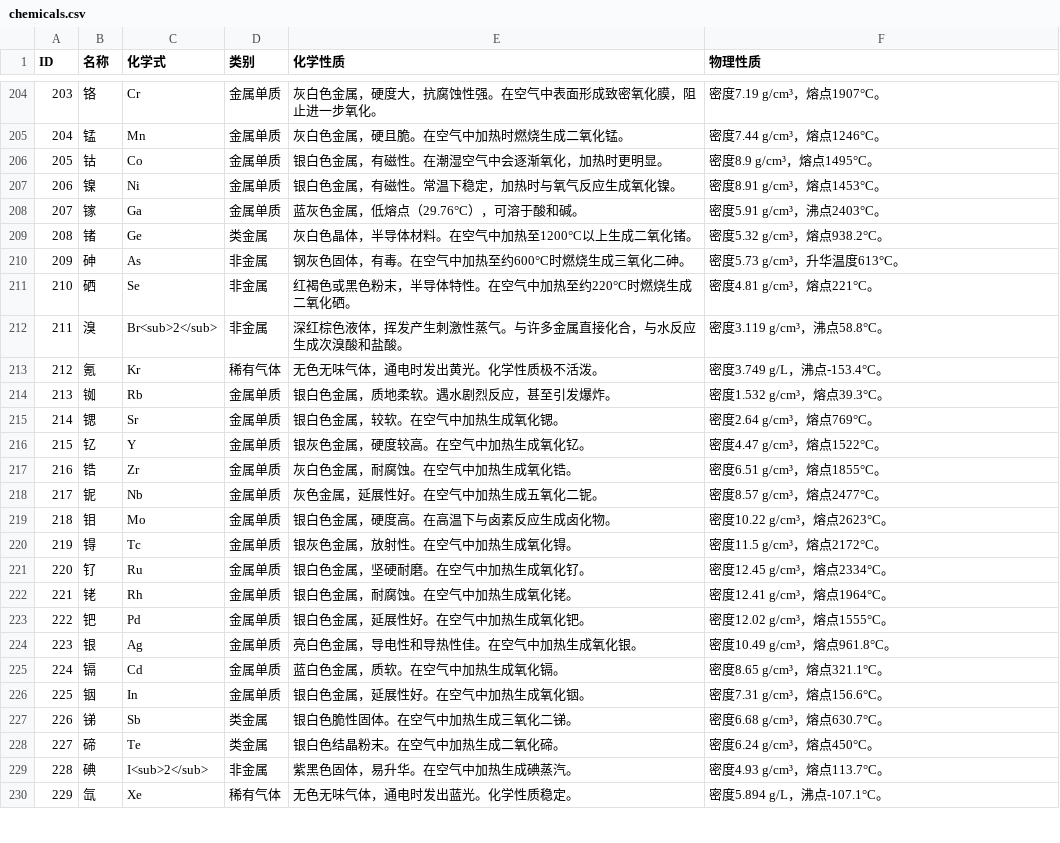
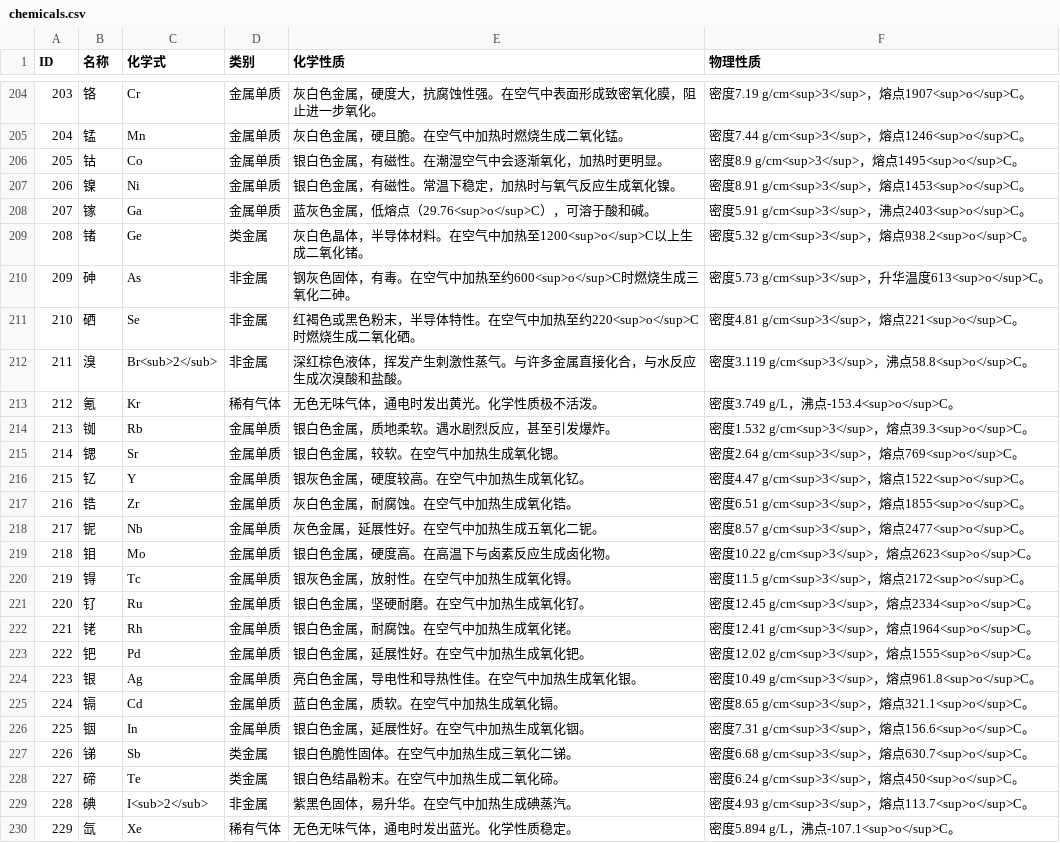
Before and after one commit to DFs-Git/Escape-The-Lab, a CSV file: Assets/Resources/Chemicals/chemicals.csv, drawn as a sheet; only a part is shown, gaps mark what is left out; the diff covers the shown part only.

```diff
--- a/Assets/Resources/Chemicals/chemicals.csv
+++ b/Assets/Resources/Chemicals/chemicals.csv
@@ -204,27 +204,27 @@ ID,名称,化学式,类别,化学性质,物理性质
-203,铬,Cr,金属单质,"灰白色金属，硬度大，抗腐蚀性强。在空气中表面形成致密氧化膜，阻止进一步氧化。",密度7.19 g/cm³，熔点1907°C。
-204,锰,Mn,金属单质,"灰白色金属，硬且脆。在空气中加热时燃烧生成二氧化锰。",密度7.44 g/cm³，熔点1246°C。
-205,钴,Co,金属单质,"银白色金属，有磁性。在潮湿空气中会逐渐氧化，加热时更明显。",密度8.9 g/cm³，熔点1495°C。
-206,镍,Ni,金属单质,"银白色金属，有磁性。常温下稳定，加热时与氧气反应生成氧化镍。",密度8.91 g/cm³，熔点1453°C。
-207,镓,Ga,金属单质,"蓝灰色金属，低熔点（29.76°C），可溶于酸和碱。",密度5.91 g/cm³，沸点2403°C。
-208,锗,Ge,类金属,"灰白色晶体，半导体材料。在空气中加热至1200°C以上生成二氧化锗。",密度5.32 g/cm³，熔点938.2°C。
-209,砷,As,非金属,"钢灰色固体，有毒。在空气中加热至约600°C时燃烧生成三氧化二砷。",密度5.73 g/cm³，升华温度613°C。
-210,硒,Se,非金属,"红褐色或黑色粉末，半导体特性。在空气中加热至约220°C时燃烧生成二氧化硒。",密度4.81 g/cm³，熔点221°C。
-211,溴,Br<sub>2</sub>,非金属,"深红棕色液体，挥发产生刺激性蒸气。与许多金属直接化合，与水反应生成次溴酸和盐酸。",密度3.119 g/cm³，沸点58.8°C。
-212,氪,Kr,稀有气体,"无色无味气体，通电时发出黄光。化学性质极不活泼。",密度3.749 g/L，沸点-153.4°C。
-213,铷,Rb,金属单质,"银白色金属，质地柔软。遇水剧烈反应，甚至引发爆炸。",密度1.532 g/cm³，熔点39.3°C。
-214,锶,Sr,金属单质,"银白色金属，较软。在空气中加热生成氧化锶。",密度2.64 g/cm³，熔点769°C。
-215,钇,Y,金属单质,"银灰色金属，硬度较高。在空气中加热生成氧化钇。",密度4.47 g/cm³，熔点1522°C。
-216,锆,Zr,金属单质,"灰白色金属，耐腐蚀。在空气中加热生成氧化锆。",密度6.51 g/cm³，熔点1855°C。
-217,铌,Nb,金属单质,"灰色金属，延展性好。在空气中加热生成五氧化二铌。",密度8.57 g/cm³，熔点2477°C。
-218,钼,Mo,金属单质,"银白色金属，硬度高。在高温下与卤素反应生成卤化物。",密度10.22 g/cm³，熔点2623°C。
-219,锝,Tc,金属单质,"银灰色金属，放射性。在空气中加热生成氧化锝。",密度11.5 g/cm³，熔点2172°C。
-220,钌,Ru,金属单质,"银白色金属，坚硬耐磨。在空气中加热生成氧化钌。",密度12.45 g/cm³，熔点2334°C。
-221,铑,Rh,金属单质,"银白色金属，耐腐蚀。在空气中加热生成氧化铑。",密度12.41 g/cm³，熔点1964°C。
-222,钯,Pd,金属单质,"银白色金属，延展性好。在空气中加热生成氧化钯。",密度12.02 g/cm³，熔点1555°C。
-223,银,Ag,金属单质,"亮白色金属，导电性和导热性佳。在空气中加热生成氧化银。",密度10.49 g/cm³，熔点961.8°C。
-224,镉,Cd,金属单质,"蓝白色金属，质软。在空气中加热生成氧化镉。",密度8.65 g/cm³，熔点321.1°C。
-225,铟,In,金属单质,"银白色金属，延展性好。在空气中加热生成氧化铟。",密度7.31 g/cm³，熔点156.6°C。
-226,锑,Sb,类金属,"银白色脆性固体。在空气中加热生成三氧化二锑。",密度6.68 g/cm³，熔点630.7°C。
-227,碲,Te,类金属,"银白色结晶粉末。在空气中加热生成二氧化碲。",密度6.24 g/cm³，熔点450°C。
-228,碘,I<sub>2</sub>,非金属,"紫黑色固体，易升华。在空气中加热生成碘蒸汽。",密度4.93 g/cm³，熔点113.7°C。
-229,氙,Xe,稀有气体,"无色无味气体，通电时发出蓝光。化学性质稳定。",密度5.894 g/L，沸点-107.1°C。
+203,铬,Cr,金属单质,"灰白色金属，硬度大，抗腐蚀性强。在空气中表面形成致密氧化膜，阻止进一步氧化。",密度7.19 g/cm<sup>3</sup>，熔点1907<sup>o</sup>C。
+204,锰,Mn,金属单质,"灰白色金属，硬且脆。在空气中加热时燃烧生成二氧化锰。",密度7.44 g/cm<sup>3</sup>，熔点1246<sup>o</sup>C。
+205,钴,Co,金属单质,"银白色金属，有磁性。在潮湿空气中会逐渐氧化，加热时更明显。",密度8.9 g/cm<sup>3</sup>，熔点1495<sup>o</sup>C。
+206,镍,Ni,金属单质,"银白色金属，有磁性。常温下稳定，加热时与氧气反应生成氧化镍。",密度8.91 g/cm<sup>3</sup>，熔点1453<sup>o</sup>C。
+207,镓,Ga,金属单质,"蓝灰色金属，低熔点（29.76<sup>o</sup>C），可溶于酸和碱。",密度5.91 g/cm<sup>3</sup>，沸点2403<sup>o</sup>C。
+208,锗,Ge,类金属,"灰白色晶体，半导体材料。在空气中加热至1200<sup>o</sup>C以上生成二氧化锗。",密度5.32 g/cm<sup>3</sup>，熔点938.2<sup>o</sup>C。
+209,砷,As,非金属,"钢灰色固体，有毒。在空气中加热至约600<sup>o</sup>C时燃烧生成三氧化二砷。",密度5.73 g/cm<sup>3</sup>，升华温度613<sup>o</sup>C。
+210,硒,Se,非金属,"红褐色或黑色粉末，半导体特性。在空气中加热至约220<sup>o</sup>C时燃烧生成二氧化硒。",密度4.81 g/cm<sup>3</sup>，熔点221<sup>o</sup>C。
+211,溴,Br<sub>2</sub>,非金属,"深红棕色液体，挥发产生刺激性蒸气。与许多金属直接化合，与水反应生成次溴酸和盐酸。",密度3.119 g/cm<sup>3</sup>，沸点58.8<sup>o</sup>C。
+212,氪,Kr,稀有气体,"无色无味气体，通电时发出黄光。化学性质极不活泼。",密度3.749 g/L，沸点-153.4<sup>o</sup>C。
+213,铷,Rb,金属单质,"银白色金属，质地柔软。遇水剧烈反应，甚至引发爆炸。",密度1.532 g/cm<sup>3</sup>，熔点39.3<sup>o</sup>C。
+214,锶,Sr,金属单质,"银白色金属，较软。在空气中加热生成氧化锶。",密度2.64 g/cm<sup>3</sup>，熔点769<sup>o</sup>C。
+215,钇,Y,金属单质,"银灰色金属，硬度较高。在空气中加热生成氧化钇。",密度4.47 g/cm<sup>3</sup>，熔点1522<sup>o</sup>C。
+216,锆,Zr,金属单质,"灰白色金属，耐腐蚀。在空气中加热生成氧化锆。",密度6.51 g/cm<sup>3</sup>，熔点1855<sup>o</sup>C。
+217,铌,Nb,金属单质,"灰色金属，延展性好。在空气中加热生成五氧化二铌。",密度8.57 g/cm<sup>3</sup>，熔点2477<sup>o</sup>C。
+218,钼,Mo,金属单质,"银白色金属，硬度高。在高温下与卤素反应生成卤化物。",密度10.22 g/cm<sup>3</sup>，熔点2623<sup>o</sup>C。
+219,锝,Tc,金属单质,"银灰色金属，放射性。在空气中加热生成氧化锝。",密度11.5 g/cm<sup>3</sup>，熔点2172<sup>o</sup>C。
+220,钌,Ru,金属单质,"银白色金属，坚硬耐磨。在空气中加热生成氧化钌。",密度12.45 g/cm<sup>3</sup>，熔点2334<sup>o</sup>C。
+221,铑,Rh,金属单质,"银白色金属，耐腐蚀。在空气中加热生成氧化铑。",密度12.41 g/cm<sup>3</sup>，熔点1964<sup>o</sup>C。
+222,钯,Pd,金属单质,"银白色金属，延展性好。在空气中加热生成氧化钯。",密度12.02 g/cm<sup>3</sup>，熔点1555<sup>o</sup>C。
+223,银,Ag,金属单质,"亮白色金属，导电性和导热性佳。在空气中加热生成氧化银。",密度10.49 g/cm<sup>3</sup>，熔点961.8<sup>o</sup>C。
+224,镉,Cd,金属单质,"蓝白色金属，质软。在空气中加热生成氧化镉。",密度8.65 g/cm<sup>3</sup>，熔点321.1<sup>o</sup>C。
+225,铟,In,金属单质,"银白色金属，延展性好。在空气中加热生成氧化铟。",密度7.31 g/cm<sup>3</sup>，熔点156.6<sup>o</sup>C。
+226,锑,Sb,类金属,"银白色脆性固体。在空气中加热生成三氧化二锑。",密度6.68 g/cm<sup>3</sup>，熔点630.7<sup>o</sup>C。
+227,碲,Te,类金属,"银白色结晶粉末。在空气中加热生成二氧化碲。",密度6.24 g/cm<sup>3</sup>，熔点450<sup>o</sup>C。
+228,碘,I<sub>2</sub>,非金属,"紫黑色固体，易升华。在空气中加热生成碘蒸汽。",密度4.93 g/cm<sup>3</sup>，熔点113.7<sup>o</sup>C。
+229,氙,Xe,稀有气体,"无色无味气体，通电时发出蓝光。化学性质稳定。",密度5.894 g/L，沸点-107.1<sup>o</sup>C。
```
Also changed, not shown: 112 edited cells elsewhere in this file, 7 other files.
